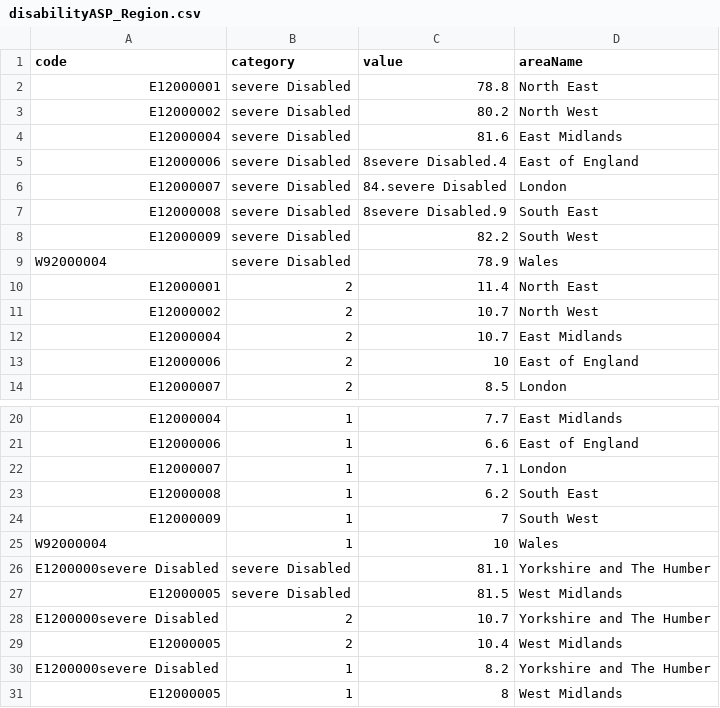
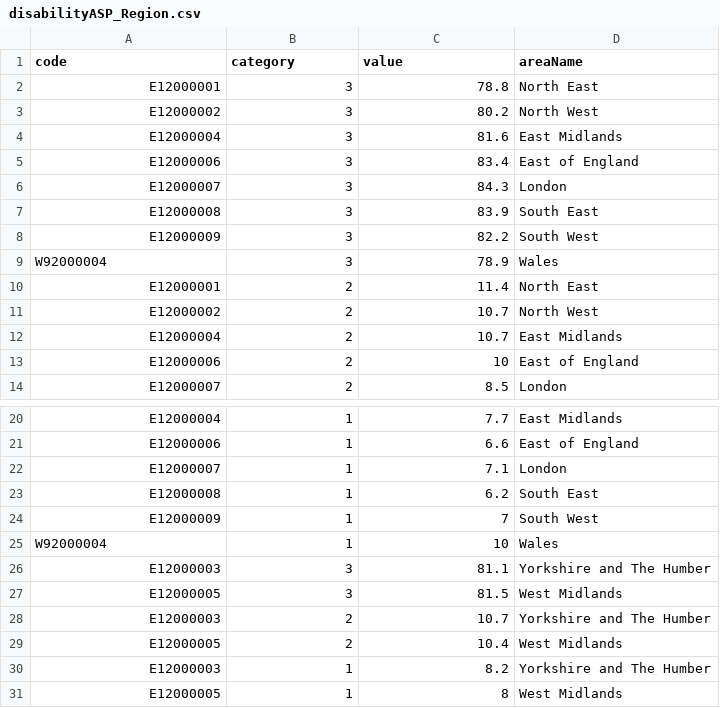
Before and after one commit to JensenLockwood/DATA, a CSV file: disabilityASP_Region.csv, drawn as a sheet; only a part is shown, gaps mark what is left out.

Commit message:
Update disabilityASP_Region.csv

```diff
--- a/disabilityASP_Region.csv
+++ b/disabilityASP_Region.csv
@@ -1,10 +1,10 @@
 code,category,value,areaName
-E12000001,severe Disabled,78.8,North East
-E12000002,severe Disabled,80.2,North West
-E12000004,severe Disabled,81.6,East Midlands
-E12000006,severe Disabled,8severe Disabled.4,East of England
-E12000007,severe Disabled,84.severe Disabled,London
-E12000008,severe Disabled,8severe Disabled.9,South East
-E12000009,severe Disabled,82.2,South West
-W92000004,severe Disabled,78.9,Wales
+E12000001,3,78.8,North East
+E12000002,3,80.2,North West
+E12000004,3,81.6,East Midlands
+E12000006,3,83.4,East of England
+E12000007,3,84.3,London
+E12000008,3,83.9,South East
+E12000009,3,82.2,South West
+W92000004,3,78.9,Wales
 E12000001,2,11.4,North East
@@ -25,7 +25,7 @@ E12000009,1,7,South West
 W92000004,1,10,Wales
-E1200000severe Disabled,severe Disabled,81.1,Yorkshire and The Humber
-E12000005,severe Disabled,81.5,West Midlands
-E1200000severe Disabled,2,10.7,Yorkshire and The Humber
+E12000003,3,81.1,Yorkshire and The Humber
+E12000005,3,81.5,West Midlands
+E12000003,2,10.7,Yorkshire and The Humber
 E12000005,2,10.4,West Midlands
-E1200000severe Disabled,1,8.2,Yorkshire and The Humber
+E12000003,1,8.2,Yorkshire and The Humber
 E12000005,1,8,West Midlands
```
